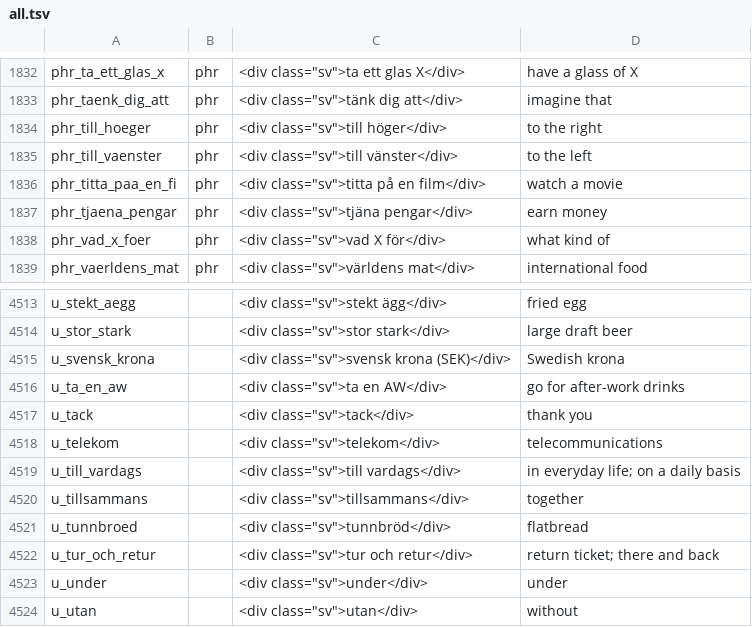
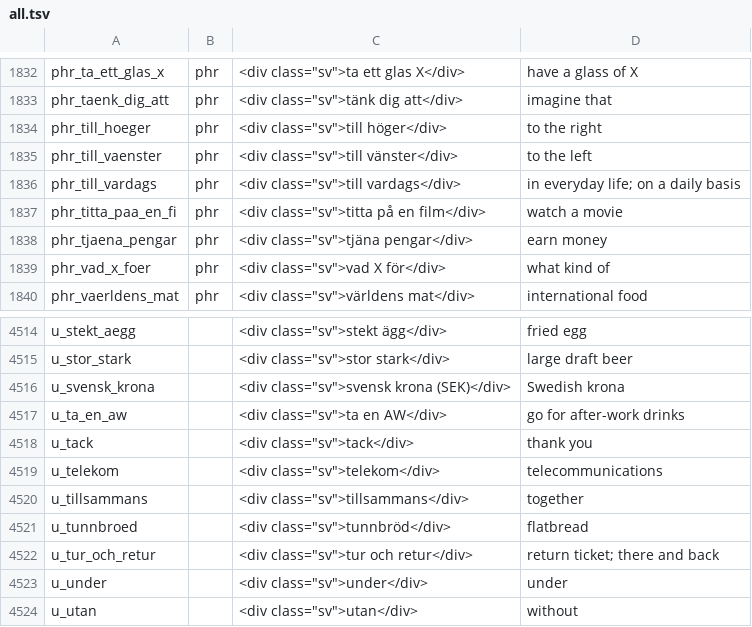
Before and after one commit to zestyping/svenska, a TSV file: all.tsv, drawn as a sheet; only a part is shown, gaps mark what is left out.

```diff
--- a/all.tsv
+++ b/all.tsv
@@ -1835,2 +1835,3 @@ phr_till_hoeger	phr	<div class="sv">till höger</div>	to the right
 phr_till_vaenster	phr	<div class="sv">till vänster</div>	to the left
+phr_till_vardags	phr	<div class="sv">till vardags</div>	in everyday life; on a daily basis
 phr_titta_paa_en_fi	phr	<div class="sv">titta på en film</div>	watch a movie
@@ -4518,3 +4519,2 @@ u_tack		<div class="sv">tack</div>	thank you
 u_telekom		<div class="sv">telekom</div>	telecommunications
-u_till_vardags		<div class="sv">till vardags</div>	in everyday life; on a daily basis
 u_tillsammans		<div class="sv">tillsammans</div>	together
```
Also changed, not shown: 1 other file.
